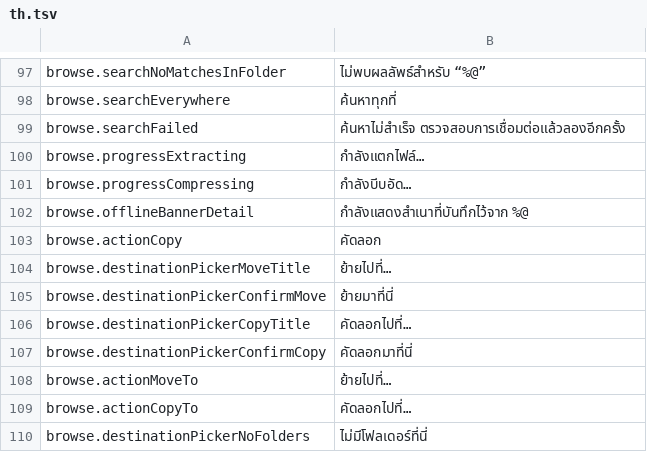
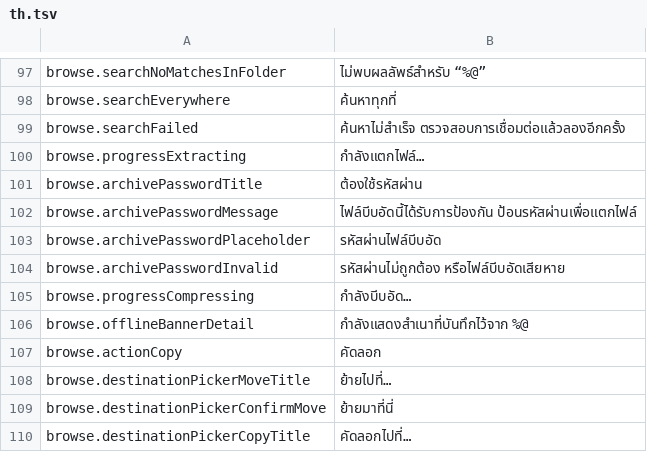
Before and after one commit to PhillipMaizza/NextExplorer-iOS, a TSV file: Packages/Localization/translations/th.tsv, drawn as a sheet; only a part is shown, gaps mark what is left out; the shorter side is filled out with more unchanged rows; the diff names each change by its address in the sheet, - before the commit and + after, or states it on an @@ line.

Commit message:
NXTIOS-0197: An encrypted zip asks for its password
Extracting a protected zip failed with a generic error, because the app
read only the message of the streamed error event. The server marks it
with ARCHIVE_PASSWORD_REQUIRED or ARCHIVE_INVALID_PASSWORD, so the Mac
now asks for the password in the app's alert, retries with it, and keeps
the alert open with a red line when it is wrong, as the web does.

```diff
--- a/Packages/Localization/translations/th.tsv
+++ b/Packages/Localization/translations/th.tsv
+row 101: browse.archivePasswordTitle | ต้องใช้รหัสผ่าน
+row 102: browse.archivePasswordMessage | ไฟล์บีบอัดนี้ได้รับการป้องกัน ป้อนรหัสผ่านเพื่อแตกไฟล์
+row 103: browse.archivePasswordPlaceholder | รหัสผ่านไฟล์บีบอัด
+row 104: browse.archivePasswordInvalid | รหัสผ่านไม่ถูกต้อง หรือไฟล์บีบอัดเสียหาย
```
Also changed, not shown: Packages/Localization/translations/el.tsv, Packages/Localization/translations/hi.tsv, 55 other files.
